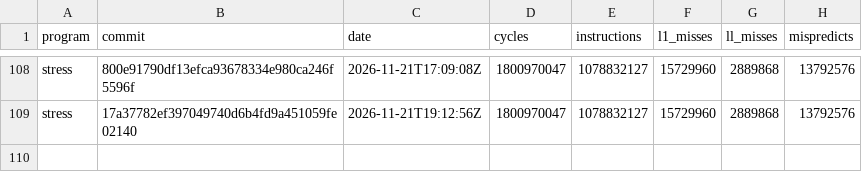
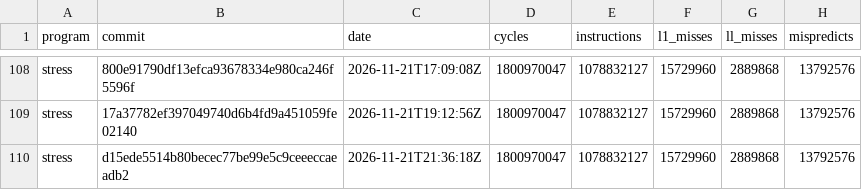
Before and after one commit to zane-lang/compiler, a TSV file: stress.tsv, drawn as a sheet; only a part is shown, gaps mark what is left out.

```diff
--- a/stress.tsv
+++ b/stress.tsv
@@ -109 +109,2 @@ stress	800e91790df13efca93678334e980ca246f5596f	2026-11-21T17:09:08Z	1800970047
 stress	17a37782ef397049740d6b4fd9a451059fe02140	2026-11-21T19:12:56Z	1800970047	1078832127	15729960	2889868	13792576
+stress	d15ede5514b80becec77be99e5c9ceeeccaeadb2	2026-11-21T21:36:18Z	1800970047	1078832127	15729960	2889868	13792576
```
Also changed, not shown: latest.tsv, stress-plain.tsv, 1 other file.
